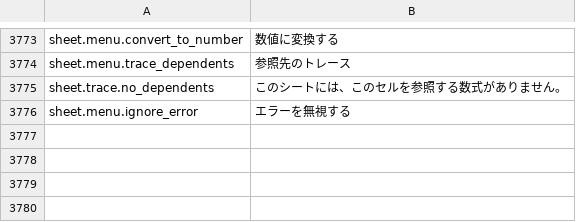
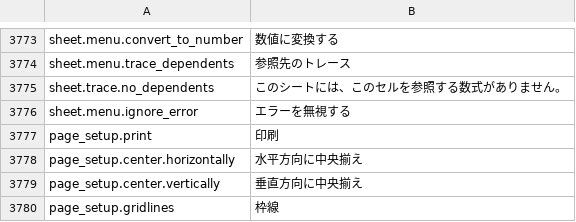
Before and after one commit to jade-rs/jade-office, a TSV file: crates/jade-gpui-app/i18n/ja.tsv, drawn as a sheet; only a part is shown, gaps mark what is left out; the diff names each change by its address in the sheet, - before the commit and + after, or states it on an @@ line.

```diff
--- a/crates/jade-gpui-app/i18n/ja.tsv
+++ b/crates/jade-gpui-app/i18n/ja.tsv
+row 3777: page_setup.print | 印刷
+row 3778: page_setup.center.horizontally | 水平方向に中央揃え
+row 3779: page_setup.center.vertically | 垂直方向に中央揃え
+row 3780: page_setup.gridlines | 枠線
```
Also changed, not shown: crates/jade-gpui-app/i18n/en.tsv, 8 other files.
